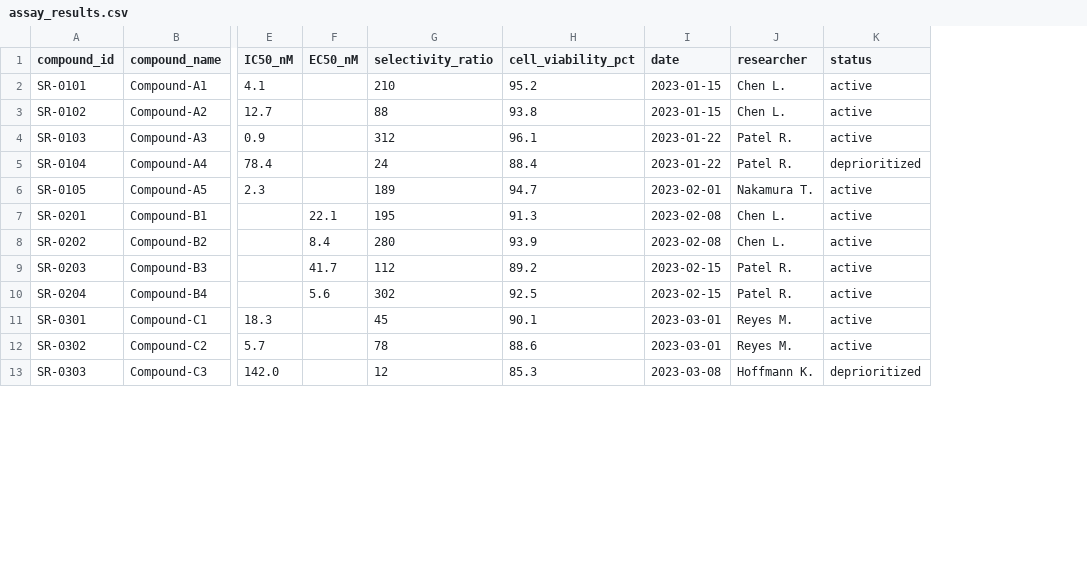
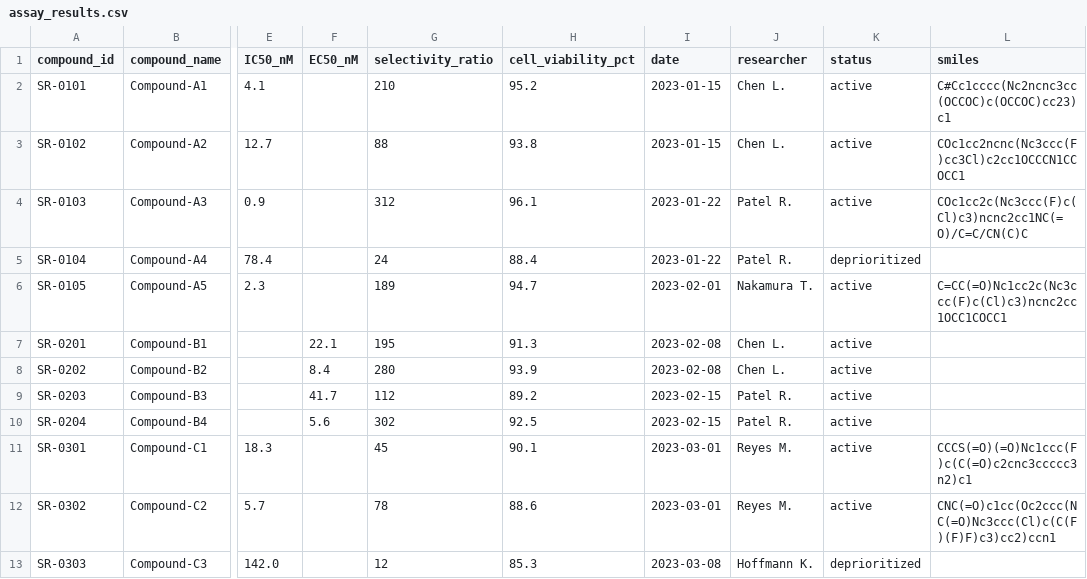
Before and after one commit to LeiTong02/PharmAgent, a CSV file: data/assay_results.csv, drawn as a sheet; only a part is shown, gaps mark what is left out; the diff names each change by its address in the sheet, - before the commit and + after, or states it on an @@ line.

```diff
--- a/data/assay_results.csv
+++ b/data/assay_results.csv
+column L (smiles), rows 2-12: C#Cc1cccc(Nc2ncnc3cc(OCCOC)c(OCCOC)cc23)c1 | COc1cc2ncnc(Nc3ccc(F)cc3Cl)c2cc1OCCCN1CCOCC1 | COc1cc2c(Nc3ccc(F)c(Cl)c3)ncnc2cc1NC(=O)/C=C/CN(C)C |  | C=CC(=O)Nc1cc2c(Nc3ccc(F)c(Cl)c3)ncnc2cc1OCC1COCC1 |  |  |  |  | CCCS(=O)(=O)Nc1ccc(F)c(C(=O)c2cnc3ccccc3n2)c1 | CNC(=O)c1cc(Oc2ccc(NC(=O)Nc3ccc(Cl)c(C(F)(F)F)c3)cc2)ccn1
```
Also changed, not shown: 7 other files.
